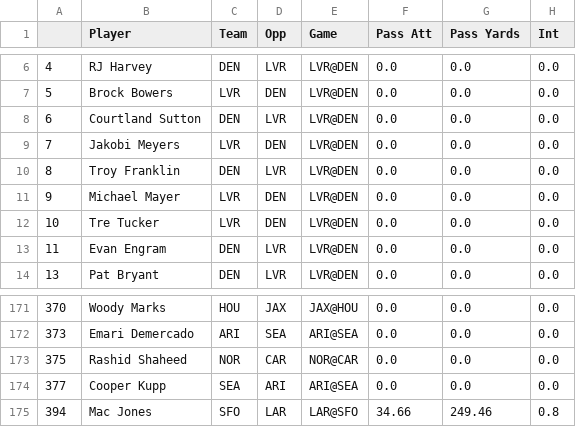
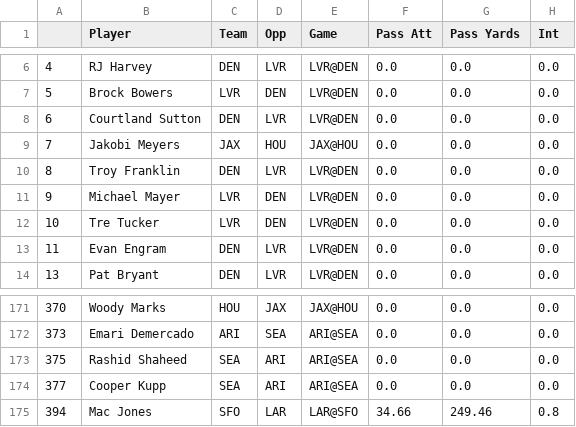
Before and after one commit to JonPGH/nflApp, a CSV file: Data/bookproj.csv, drawn as a sheet; only a part is shown, gaps mark what is left out; the diff names each change by its address in the sheet, - before the commit and + after, or states it on an @@ line.

```diff
--- a/Data/bookproj.csv
+++ b/Data/bookproj.csv
-C9 (Team): LVR
+C9 (Team): JAX
-D9 (Opp): DEN
+D9 (Opp): HOU
-E9 (Game): LVR@DEN
+E9 (Game): JAX@HOU
-C173 (Team): NOR
+C173 (Team): SEA
-D173 (Opp): CAR
+D173 (Opp): ARI
-E173 (Game): NOR@CAR
+E173 (Game): ARI@SEA
```
Also changed, not shown: Data/DKSalTracking.csv, Data/fptsprojclean.csv, 4 other files.
